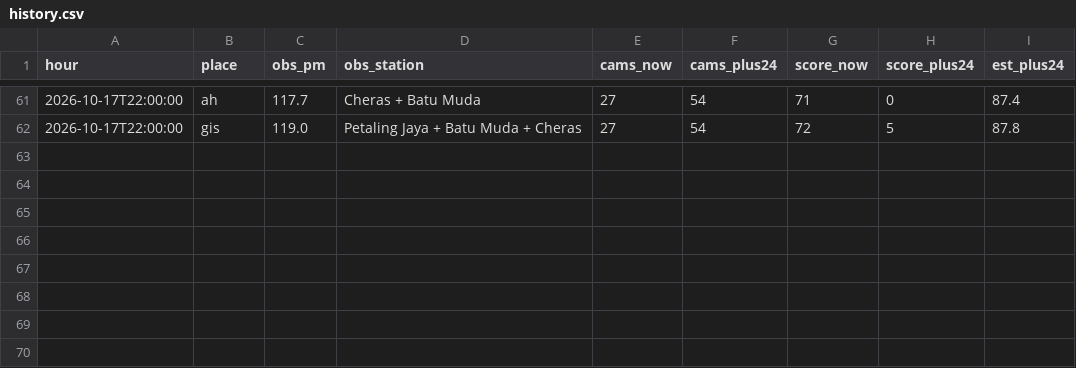
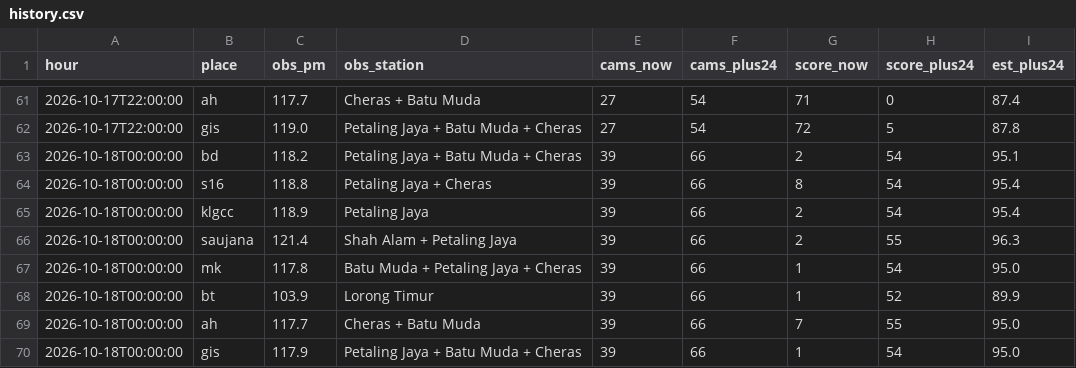
Before and after one commit to xdrbj5wqkf-lang/haze-watch, a CSV file: data/history.csv, drawn as a sheet; only a part is shown, gaps mark what is left out; the diff names each change by its address in the sheet, - before the commit and + after, or states it on an @@ line.

Commit message:
Hourly data 2026-10-18T00:00Z

```diff
--- a/data/history.csv
+++ b/data/history.csv
+row 63: 2026-10-18T00:00:00 | bd | 118.2 | Petaling Jaya + Batu Muda + Cheras | 39 | 66 | 2 | 54 | 95.1
+row 64: 2026-10-18T00:00:00 | s16 | 118.8 | Petaling Jaya + Cheras | 39 | 66 | 8 | 54 | 95.4
+row 65: 2026-10-18T00:00:00 | klgcc | 118.9 | Petaling Jaya | 39 | 66 | 2 | 54 | 95.4
+row 66: 2026-10-18T00:00:00 | saujana | 121.4 | Shah Alam + Petaling Jaya | 39 | 66 | 2 | 55 | 96.3
+row 67: 2026-10-18T00:00:00 | mk | 117.8 | Batu Muda + Petaling Jaya + Cheras | 39 | 66 | 1 | 54 | 95.0
+row 68: 2026-10-18T00:00:00 | bt | 103.9 | Lorong Timur | 39 | 66 | 1 | 52 | 89.9
+row 69: 2026-10-18T00:00:00 | ah | 117.7 | Cheras + Batu Muda | 39 | 66 | 7 | 55 | 95.0
+row 70: 2026-10-18T00:00:00 | gis | 117.9 | Petaling Jaya + Batu Muda + Cheras | 39 | 66 | 1 | 54 | 95.0
```
